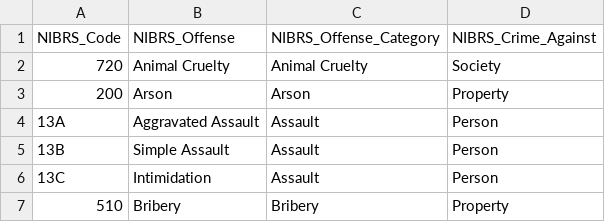
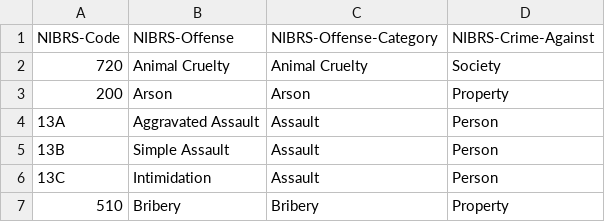
Before and after one commit to KyleHoss/Data-Science-Portfolio, a CSV file: General Analysis/St-Louis-Crime/Custom-DataSets/NIBRS-DataSet.csv, drawn as a sheet; only a part is shown.

```diff
--- a/General Analysis/St-Louis-Crime/Custom-DataSets/NIBRS-DataSet.csv
+++ b/General Analysis/St-Louis-Crime/Custom-DataSets/NIBRS-DataSet.csv
@@ -1,2 +1,2 @@
-"NIBRS_Code","NIBRS_Offense","NIBRS_Offense_Category","NIBRS_Crime_Against"
+"NIBRS-Code","NIBRS-Offense","NIBRS-Offense-Category","NIBRS-Crime-Against"
 "720","Animal Cruelty","Animal Cruelty","Society"
```
Also changed, not shown: General Analysis/St-Louis-Crime/Custom-DataSets/NEI-STL-CITY.csv, 2 other files.
